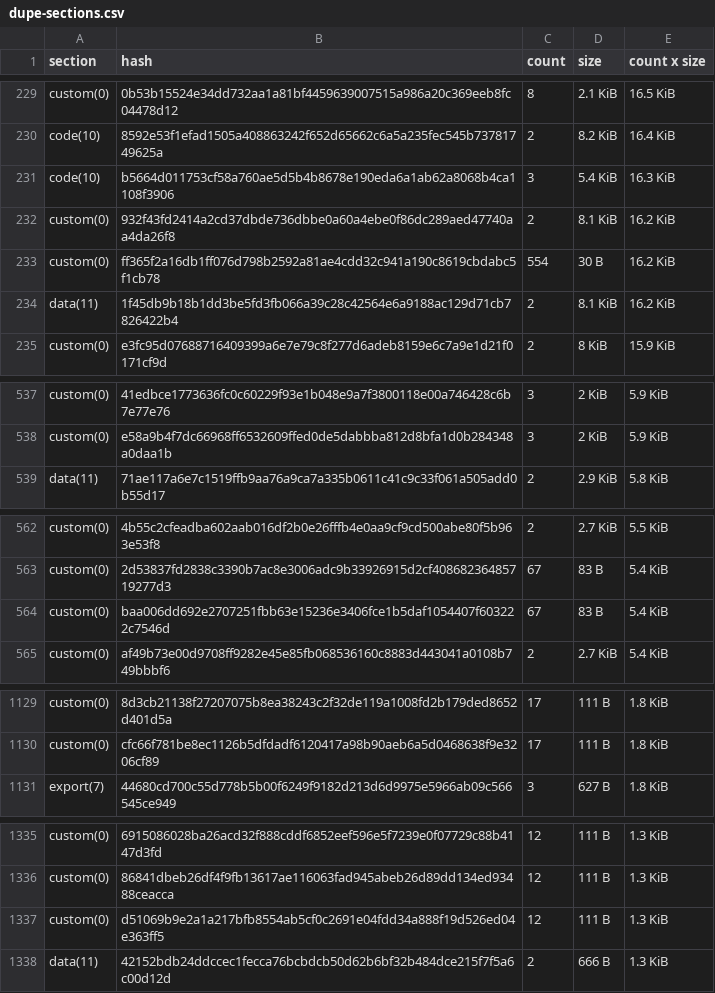
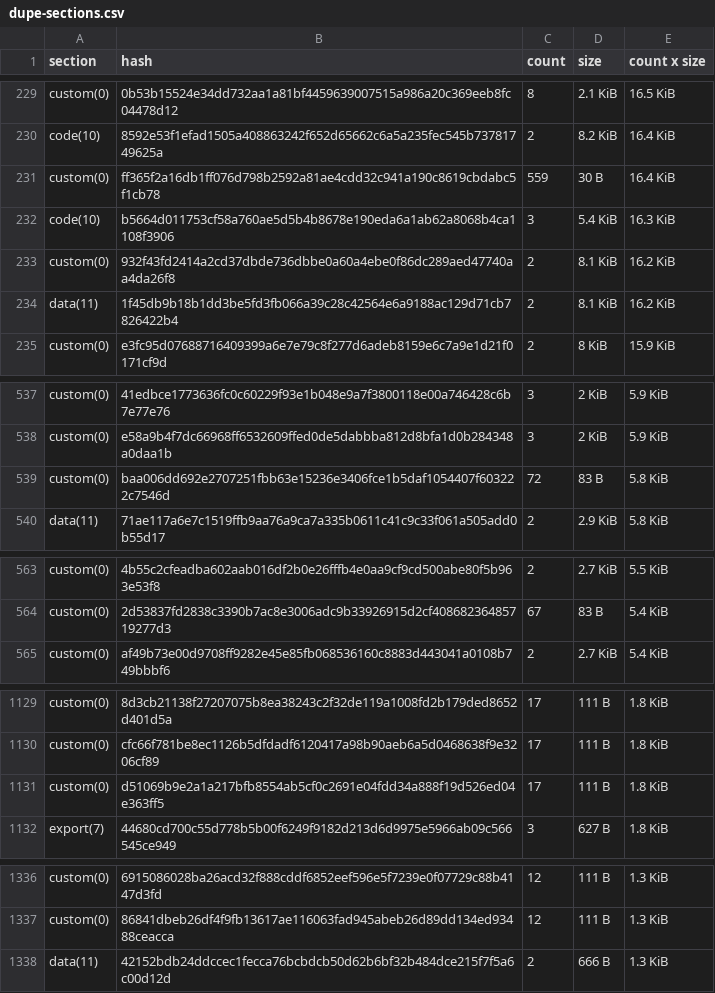
Before and after one commit to leighmcculloch/contract-wasms, a CSV file: analysis/dupe-sections.csv, drawn as a sheet; only a part is shown, gaps mark what is left out; removed rows and columns are numbered as before the commit, all else as after; the diff covers the shown part only; the diff names each change by its address in the sheet, - before the commit and + after, or states it on an @@ line.

```diff
--- a/analysis/dupe-sections.csv
+++ b/analysis/dupe-sections.csv
+row 231: custom(0) | ff365f2a16db1ff076d798b2592a81ae4cdd32c941a190c8619cbdabc5f1cb78 | 559 | 30 B | 16.4 KiB
-row 233: custom(0) | ff365f2a16db1ff076d798b2592a81ae4cdd32c941a190c8619cbdabc5f1cb78 | 554 | 30 B | 16.2 KiB
+row 539: custom(0) | baa006dd692e2707251fbb63e15236e3406fce1b5daf1054407f603222c7546d | 72 | 83 B | 5.8 KiB
-row 564: custom(0) | baa006dd692e2707251fbb63e15236e3406fce1b5daf1054407f603222c7546d | 67 | 83 B | 5.4 KiB
+row 1131: custom(0) | d51069b9e2a1a217bfb8554ab5cf0c2691e04fdd34a888f19d526ed04e363ff5 | 17 | 111 B | 1.8 KiB
-row 1337: custom(0) | d51069b9e2a1a217bfb8554ab5cf0c2691e04fdd34a888f19d526ed04e363ff5 | 12 | 111 B | 1.3 KiB
```
Also changed, not shown: 6 added rows, 6 removed rows and 5 edited cells elsewhere in this file, analysis/count_instances_per_wasm.csv, analysis/dupe-code.csv, 48 other files.
